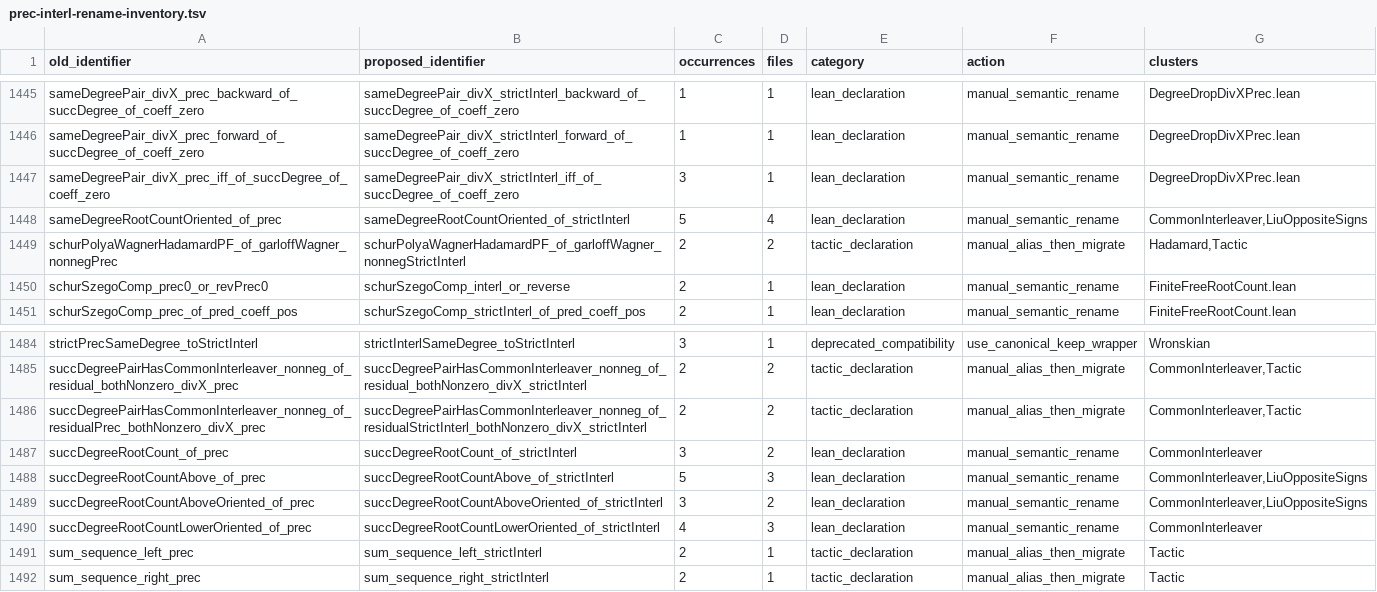
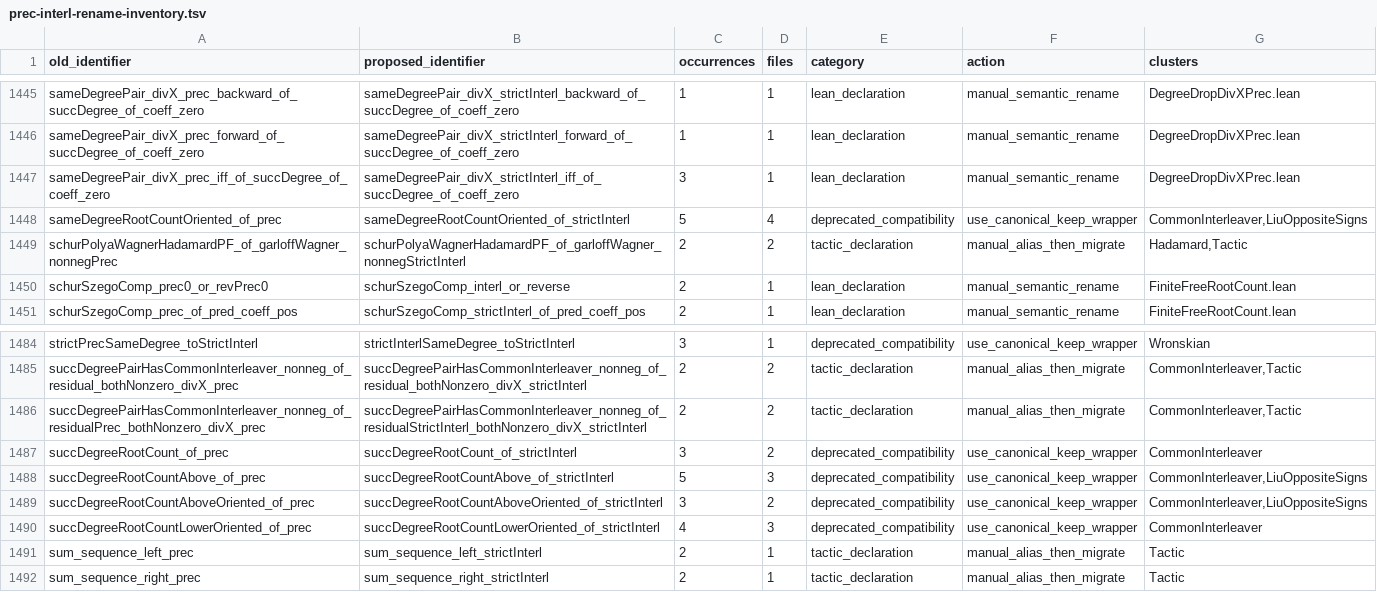
Before and after one commit to PerAlexandersson/RealRooted, a TSV file: suggestions/prec-interl-rename-inventory.tsv, drawn as a sheet; only a part is shown, gaps mark what is left out.

Commit message:
refactor: canonicalize root-count interlacing bridges

```diff
--- a/suggestions/prec-interl-rename-inventory.tsv
+++ b/suggestions/prec-interl-rename-inventory.tsv
@@ -1447,3 +1447,3 @@ sameDegreePair_divX_prec_forward_of_succDegree_of_coeff_zero	sameDegreePair_divX
 sameDegreePair_divX_prec_iff_of_succDegree_of_coeff_zero	sameDegreePair_divX_strictInterl_iff_of_succDegree_of_coeff_zero	3	1	lean_declaration	manual_semantic_rename	DegreeDropDivXPrec.lean
-sameDegreeRootCountOriented_of_prec	sameDegreeRootCountOriented_of_strictInterl	5	4	lean_declaration	manual_semantic_rename	CommonInterleaver,LiuOppositeSigns
+sameDegreeRootCountOriented_of_prec	sameDegreeRootCountOriented_of_strictInterl	5	4	deprecated_compatibility	use_canonical_keep_wrapper	CommonInterleaver,LiuOppositeSigns
 schurPolyaWagnerHadamardPF_of_garloffWagner_nonnegPrec	schurPolyaWagnerHadamardPF_of_garloffWagner_nonnegStrictInterl	2	2	tactic_declaration	manual_alias_then_migrate	Hadamard,Tactic
@@ -1486,6 +1486,6 @@ succDegreePairHasCommonInterleaver_nonneg_of_residual_bothNonzero_divX_prec	succ
 succDegreePairHasCommonInterleaver_nonneg_of_residualPrec_bothNonzero_divX_prec	succDegreePairHasCommonInterleaver_nonneg_of_residualStrictInterl_bothNonzero_divX_strictInterl	2	2	tactic_declaration	manual_alias_then_migrate	CommonInterleaver,Tactic
-succDegreeRootCount_of_prec	succDegreeRootCount_of_strictInterl	3	2	lean_declaration	manual_semantic_rename	CommonInterleaver
-succDegreeRootCountAbove_of_prec	succDegreeRootCountAbove_of_strictInterl	5	3	lean_declaration	manual_semantic_rename	CommonInterleaver,LiuOppositeSigns
-succDegreeRootCountAboveOriented_of_prec	succDegreeRootCountAboveOriented_of_strictInterl	3	2	lean_declaration	manual_semantic_rename	CommonInterleaver,LiuOppositeSigns
-succDegreeRootCountLowerOriented_of_prec	succDegreeRootCountLowerOriented_of_strictInterl	4	3	lean_declaration	manual_semantic_rename	CommonInterleaver
+succDegreeRootCount_of_prec	succDegreeRootCount_of_strictInterl	3	2	deprecated_compatibility	use_canonical_keep_wrapper	CommonInterleaver
+succDegreeRootCountAbove_of_prec	succDegreeRootCountAbove_of_strictInterl	5	3	deprecated_compatibility	use_canonical_keep_wrapper	CommonInterleaver,LiuOppositeSigns
+succDegreeRootCountAboveOriented_of_prec	succDegreeRootCountAboveOriented_of_strictInterl	3	2	deprecated_compatibility	use_canonical_keep_wrapper	CommonInterleaver,LiuOppositeSigns
+succDegreeRootCountLowerOriented_of_prec	succDegreeRootCountLowerOriented_of_strictInterl	4	3	deprecated_compatibility	use_canonical_keep_wrapper	CommonInterleaver
 sum_sequence_left_prec	sum_sequence_left_strictInterl	2	1	tactic_declaration	manual_alias_then_migrate	Tactic
```
Also changed, not shown: 6 other files.
